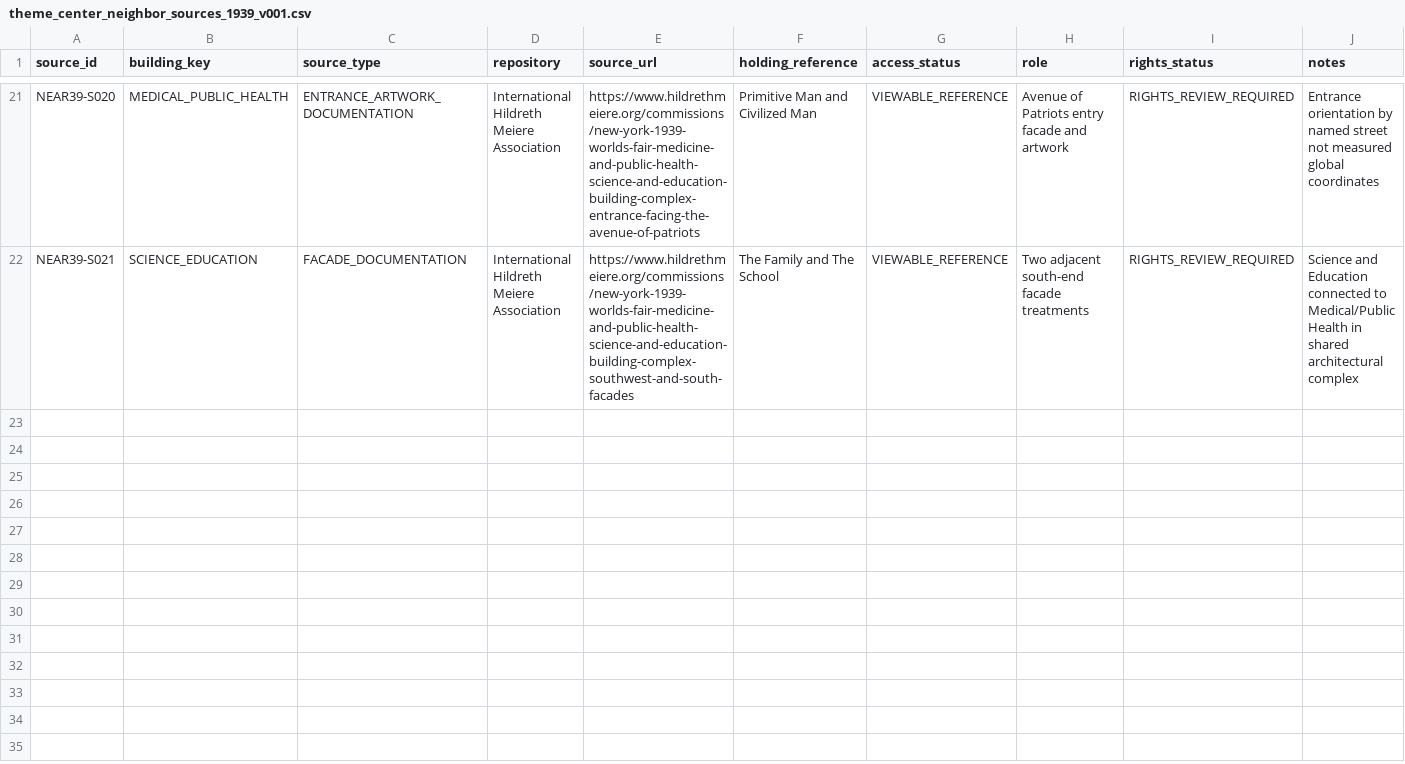
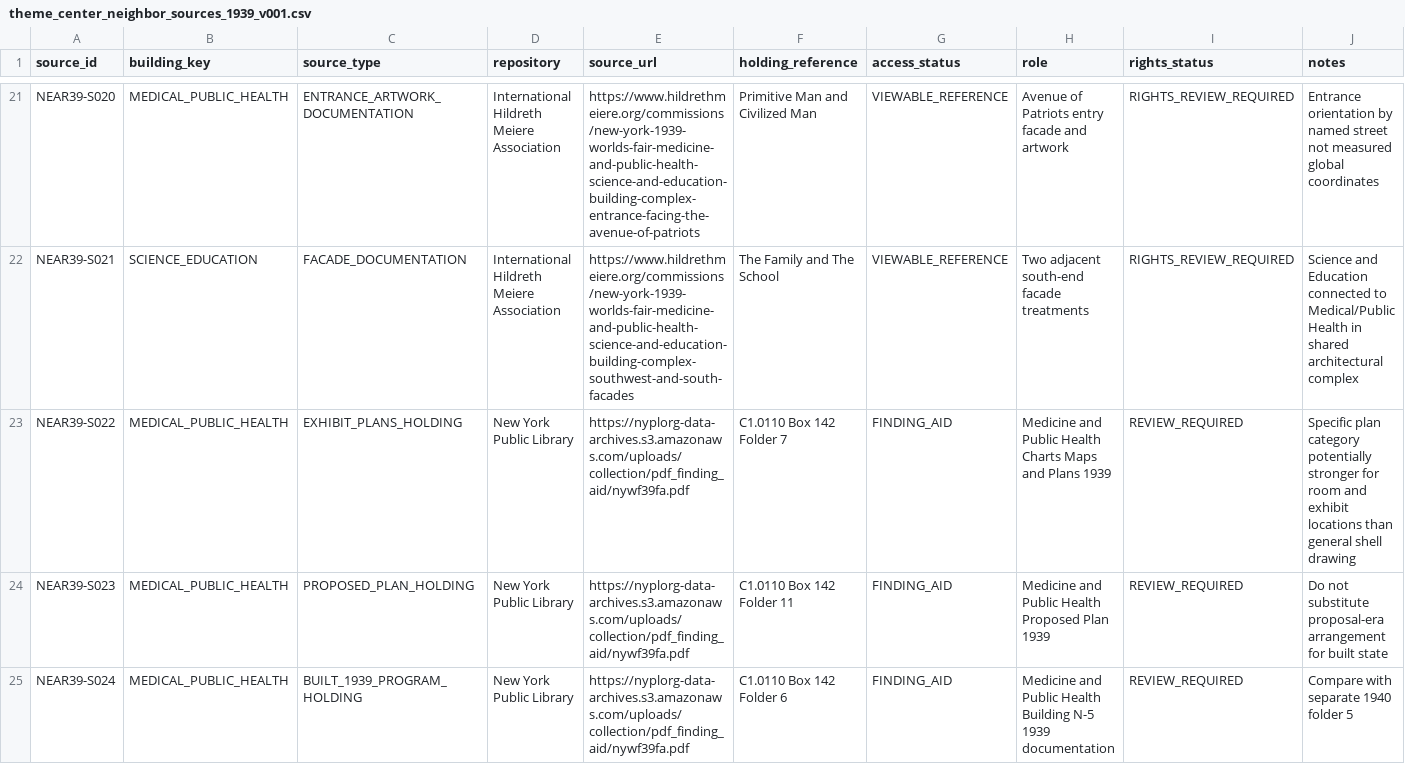
Before and after one commit to cameronprops/TheFlushingMeadowProject, a CSV file: catalog/theme_center_neighbor_sources_1939_v001.csv, drawn as a sheet; only a part is shown, gaps mark what is left out; the diff covers the shown part only; the diff names each change by its address in the sheet, - before the commit and + after, or states it on an @@ line.

Commit message:
Add 1939 Medical and Public Health plans, program and visitor guide leads

```diff
--- a/catalog/theme_center_neighbor_sources_1939_v001.csv
+++ b/catalog/theme_center_neighbor_sources_1939_v001.csv
+row 23: NEAR39-S022 | MEDICAL_PUBLIC_HEALTH | EXHIBIT_PLANS_HOLDING | New York Public Library | https://nyplorg-data-archives.s3.amazonaws.com/uploads/collection/pdf_finding_aid/nywf39fa.pdf | C1.0110 Box 142 Folder 7 | FINDING_AID | Medicine and Public Health Charts Maps and Plans 1939 | REVIEW_REQUIRED | Specific plan category potentially stronger for room and exhibit locations than general shell drawing
+row 24: NEAR39-S023 | MEDICAL_PUBLIC_HEALTH | PROPOSED_PLAN_HOLDING | New York Public Library | https://nyplorg-data-archives.s3.amazonaws.com/uploads/collection/pdf_finding_aid/nywf39fa.pdf | C1.0110 Box 142 Folder 11 | FINDING_AID | Medicine and Public Health Proposed Plan 1939 | REVIEW_REQUIRED | Do not substitute proposal-era arrangement for built state
+row 25: NEAR39-S024 | MEDICAL_PUBLIC_HEALTH | BUILT_1939_PROGRAM_HOLDING | New York Public Library | https://nyplorg-data-archives.s3.amazonaws.com/uploads/collection/pdf_finding_aid/nywf39fa.pdf | C1.0110 Box 142 Folder 6 | FINDING_AID | Medicine and Public Health Building N-5 1939 documentation | REVIEW_REQUIRED | Compare with separate 1940 folder 5
```
Also changed, not shown: 2 added rows elsewhere in this file.
